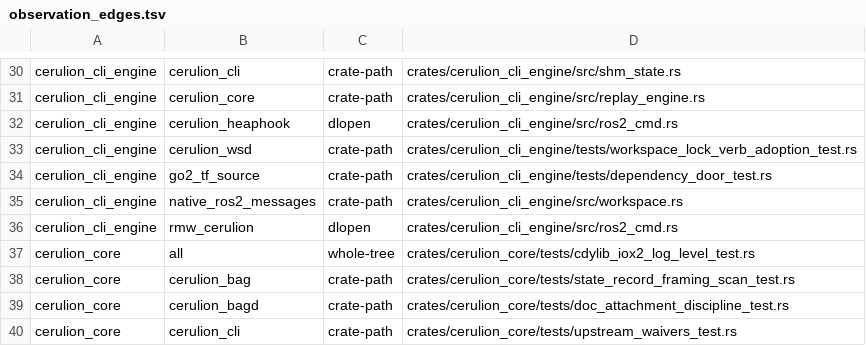
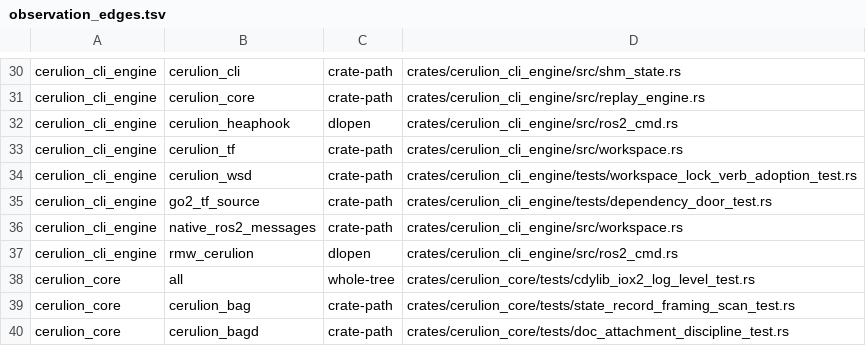
Before and after one commit to cerulion-inc/cerulion, a TSV file: tools/ci/observation_edges.tsv, drawn as a sheet; only a part is shown, gaps mark what is left out; the shorter side is filled out with more unchanged rows.

Commit message:
feat(cli): offer cerulion_tf to workspaces created from a source checkout
docs/transforms.md tells a node author to hold a TfBuffer, but a generated
node could not resolve cerulion_tf: the workspace manifest listed only
cerulion_core and native_ros2_messages. A checkout-built CLI now lists
cerulion_tf as a path into the checkout, and a node opts in with
cerulion_tf = { workspace = true }. Registry pins never name it, because the
crate is not on crates.io; the guide says how to point a registry workspace
at a checkout. A regression scaffolds a workspace and compiles a node that
imports TfBuffer.

The guide also covers static history: a /tf_static publisher sets
history_size on its output so a late listener still receives the one-time
transforms, sized to the batches the publisher sends.

```diff
--- a/tools/ci/observation_edges.tsv
+++ b/tools/ci/observation_edges.tsv
@@ -32,2 +32,3 @@ cerulion_cli_engine	cerulion_core	crate-path	crates/cerulion_cli_engine/src/repl
 cerulion_cli_engine	cerulion_heaphook	dlopen	crates/cerulion_cli_engine/src/ros2_cmd.rs
+cerulion_cli_engine	cerulion_tf	crate-path	crates/cerulion_cli_engine/src/workspace.rs
 cerulion_cli_engine	cerulion_wsd	crate-path	crates/cerulion_cli_engine/tests/workspace_lock_verb_adoption_test.rs
```
Also changed, not shown: 5 other files.
